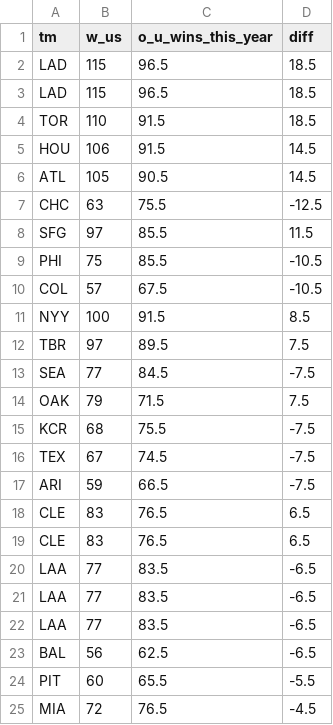
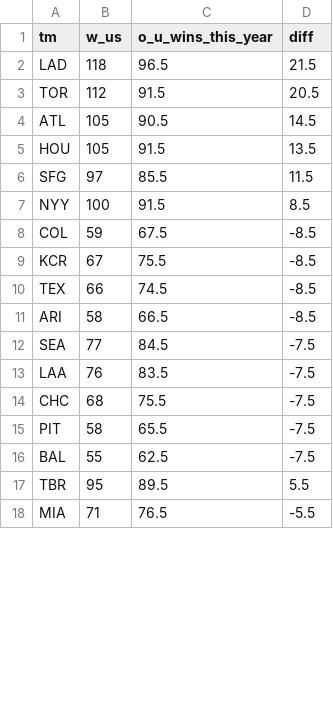
Before and after one commit to TK2575/r-peta-ball, a CSV file: out/potential_bets.csv, drawn as a sheet; only a part is shown; the diff covers the shown part only.

```diff
--- a/out/potential_bets.csv
+++ b/out/potential_bets.csv
@@ -1,25 +1,18 @@
 tm,w_us,o_u_wins_this_year,diff
-LAD,115,96.5,18.5
-LAD,115,96.5,18.5
-TOR,110,91.5,18.5
-HOU,106,91.5,14.5
+LAD,118,96.5,21.5
+TOR,112,91.5,20.5
 ATL,105,90.5,14.5
-CHC,63,75.5,-12.5
+HOU,105,91.5,13.5
 SFG,97,85.5,11.5
-PHI,75,85.5,-10.5
-COL,57,67.5,-10.5
 NYY,100,91.5,8.5
-TBR,97,89.5,7.5
+COL,59,67.5,-8.5
+KCR,67,75.5,-8.5
+TEX,66,74.5,-8.5
+ARI,58,66.5,-8.5
 SEA,77,84.5,-7.5
-OAK,79,71.5,7.5
-KCR,68,75.5,-7.5
-TEX,67,74.5,-7.5
-ARI,59,66.5,-7.5
-CLE,83,76.5,6.5
-CLE,83,76.5,6.5
-LAA,77,83.5,-6.5
-LAA,77,83.5,-6.5
-LAA,77,83.5,-6.5
-BAL,56,62.5,-6.5
-PIT,60,65.5,-5.5
-MIA,72,76.5,-4.5
+LAA,76,83.5,-7.5
+CHC,68,75.5,-7.5
+PIT,58,65.5,-7.5
+BAL,55,62.5,-7.5
+TBR,95,89.5,5.5
+MIA,71,76.5,-5.5
```
Also changed, not shown: 3 added rows elsewhere in this file, in/this_year_batting_projections.csv, in/this_year_pitching_projections.csv, 8 other files.
